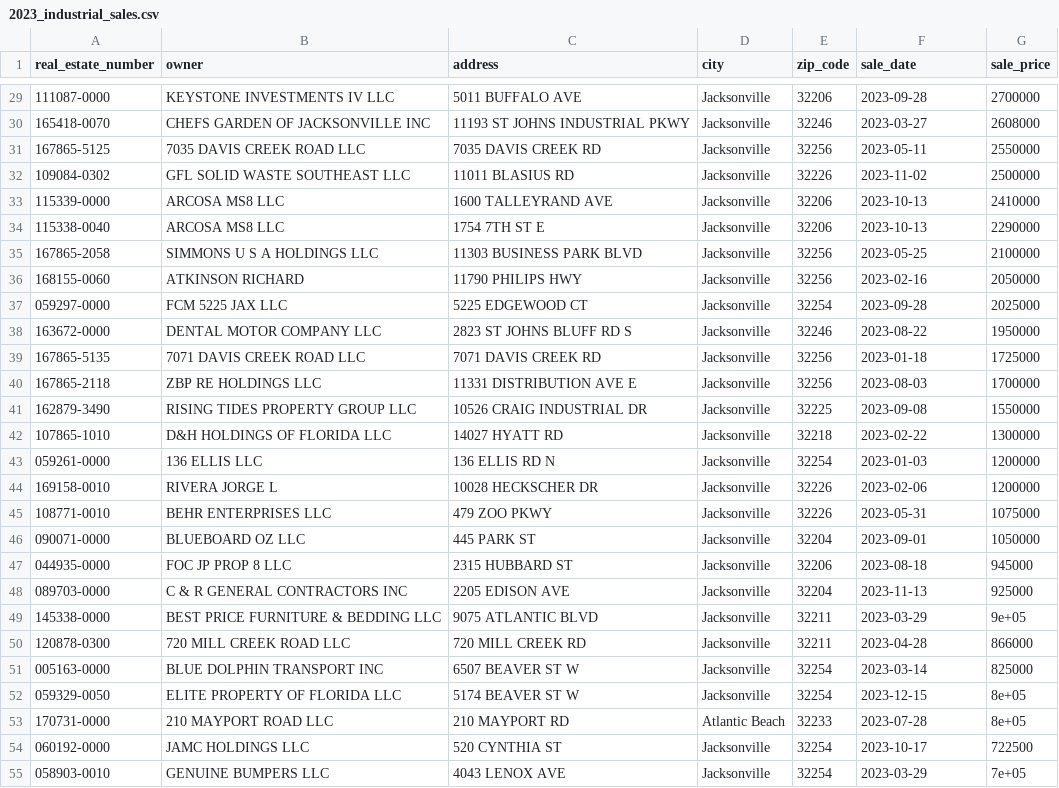
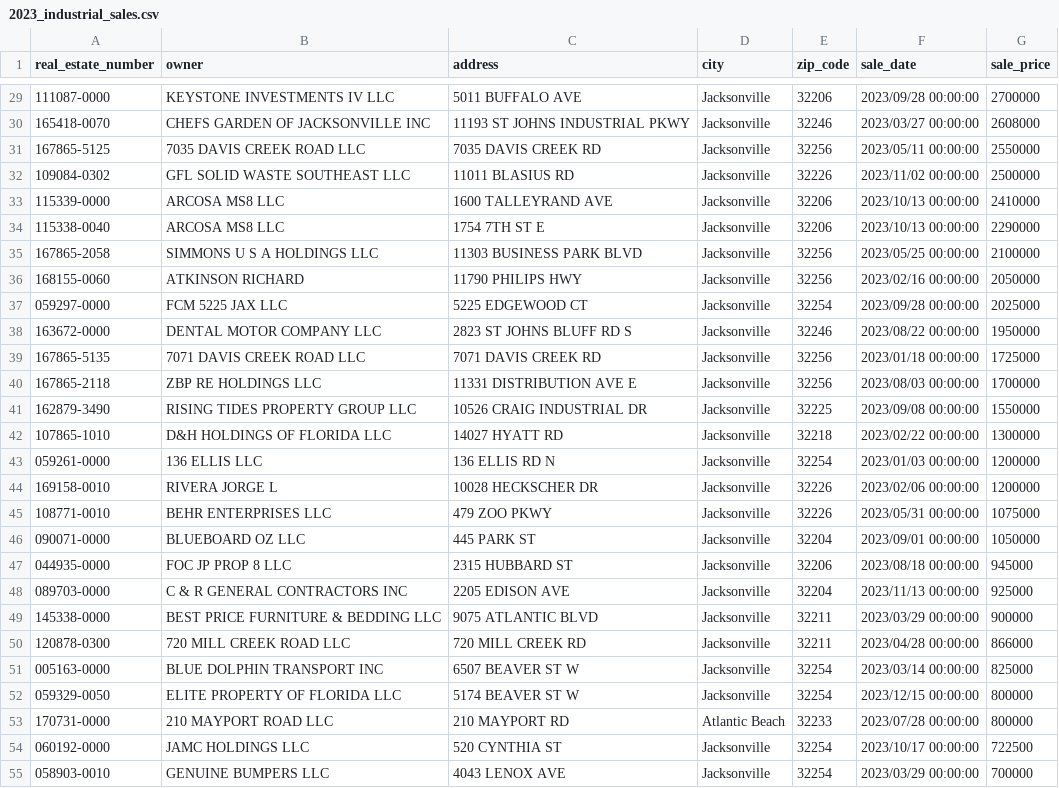
Before and after one commit to reportertim/duval-property, a CSV file: 2023_industrial_sales.csv, drawn as a sheet; only a part is shown, gaps mark what is left out; the diff covers the shown part only.

```diff
--- a/2023_industrial_sales.csv
+++ b/2023_industrial_sales.csv
@@ -29,27 +29,27 @@
-"111087-0000","KEYSTONE INVESTMENTS IV LLC","5011 BUFFALO AVE ","Jacksonville","32206",2023-09-28,2700000
-"165418-0070","CHEFS GARDEN OF JACKSONVILLE INC","11193 ST JOHNS INDUSTRIAL PKWY ","Jacksonville","32246",2023-03-27,2608000
-"167865-5125","7035 DAVIS CREEK ROAD LLC","7035 DAVIS CREEK RD ","Jacksonville","32256",2023-05-11,2550000
-"109084-0302","GFL SOLID WASTE SOUTHEAST LLC","11011 BLASIUS RD ","Jacksonville","32226",2023-11-02,2500000
-"115339-0000","ARCOSA MS8 LLC","1600 TALLEYRAND AVE ","Jacksonville","32206",2023-10-13,2410000
-"115338-0040","ARCOSA MS8 LLC","1754 7TH ST E","Jacksonville","32206",2023-10-13,2290000
-"167865-2058","SIMMONS U S A HOLDINGS LLC","11303 BUSINESS PARK BLVD ","Jacksonville","32256",2023-05-25,2100000
-"168155-0060","ATKINSON RICHARD","11790 PHILIPS HWY ","Jacksonville","32256",2023-02-16,2050000
-"059297-0000","FCM 5225 JAX LLC","5225 EDGEWOOD CT ","Jacksonville","32254",2023-09-28,2025000
-"163672-0000","DENTAL MOTOR COMPANY LLC","2823 ST JOHNS BLUFF RD S","Jacksonville","32246",2023-08-22,1950000
-"167865-5135","7071 DAVIS CREEK ROAD LLC","7071 DAVIS CREEK RD ","Jacksonville","32256",2023-01-18,1725000
-"167865-2118","ZBP RE HOLDINGS LLC","11331 DISTRIBUTION AVE E","Jacksonville","32256",2023-08-03,1700000
-"162879-3490","RISING TIDES PROPERTY GROUP LLC","10526 CRAIG INDUSTRIAL DR ","Jacksonville","32225",2023-09-08,1550000
-"107865-1010","D&H HOLDINGS OF FLORIDA LLC","14027 HYATT RD ","Jacksonville","32218",2023-02-22,1300000
-"059261-0000","136 ELLIS LLC","136 ELLIS RD N","Jacksonville","32254",2023-01-03,1200000
-"169158-0010","RIVERA JORGE L","10028 HECKSCHER DR ","Jacksonville","32226",2023-02-06,1200000
-"108771-0010","BEHR ENTERPRISES LLC","479 ZOO PKWY ","Jacksonville","32226",2023-05-31,1075000
-"090071-0000","BLUEBOARD OZ LLC","445 PARK ST ","Jacksonville","32204",2023-09-01,1050000
-"044935-0000","FOC JP PROP 8 LLC","2315 HUBBARD ST ","Jacksonville","32206",2023-08-18,945000
-"089703-0000","C & R GENERAL CONTRACTORS INC","2205 EDISON AVE ","Jacksonville","32204",2023-11-13,925000
-"145338-0000","BEST PRICE FURNITURE & BEDDING LLC","9075 ATLANTIC BLVD ","Jacksonville","32211",2023-03-29,9e+05
-"120878-0300","720 MILL CREEK ROAD LLC","720 MILL CREEK RD ","Jacksonville","32211",2023-04-28,866000
-"005163-0000","BLUE DOLPHIN TRANSPORT INC","6507 BEAVER ST W","Jacksonville","32254",2023-03-14,825000
-"059329-0050","ELITE PROPERTY OF FLORIDA LLC","5174 BEAVER ST W","Jacksonville","32254",2023-12-15,8e+05
-"170731-0000","210 MAYPORT ROAD LLC","210 MAYPORT RD ","Atlantic Beach","32233",2023-07-28,8e+05
-"060192-0000","JAMC HOLDINGS LLC","520 CYNTHIA ST ","Jacksonville","32254",2023-10-17,722500
-"058903-0010","GENUINE BUMPERS LLC","4043 LENOX AVE ","Jacksonville","32254",2023-03-29,7e+05
+"111087-0000","KEYSTONE INVESTMENTS IV LLC","5011 BUFFALO AVE ","Jacksonville","32206","2023/09/28 00:00:00",2700000
+"165418-0070","CHEFS GARDEN OF JACKSONVILLE INC","11193 ST JOHNS INDUSTRIAL PKWY ","Jacksonville","32246","2023/03/27 00:00:00",2608000
+"167865-5125","7035 DAVIS CREEK ROAD LLC","7035 DAVIS CREEK RD ","Jacksonville","32256","2023/05/11 00:00:00",2550000
+"109084-0302","GFL SOLID WASTE SOUTHEAST LLC","11011 BLASIUS RD ","Jacksonville","32226","2023/11/02 00:00:00",2500000
+"115339-0000","ARCOSA MS8 LLC","1600 TALLEYRAND AVE ","Jacksonville","32206","2023/10/13 00:00:00",2410000
+"115338-0040","ARCOSA MS8 LLC","1754 7TH ST E","Jacksonville","32206","2023/10/13 00:00:00",2290000
+"167865-2058","SIMMONS U S A HOLDINGS LLC","11303 BUSINESS PARK BLVD ","Jacksonville","32256","2023/05/25 00:00:00",2100000
+"168155-0060","ATKINSON RICHARD","11790 PHILIPS HWY ","Jacksonville","32256","2023/02/16 00:00:00",2050000
+"059297-0000","FCM 5225 JAX LLC","5225 EDGEWOOD CT ","Jacksonville","32254","2023/09/28 00:00:00",2025000
+"163672-0000","DENTAL MOTOR COMPANY LLC","2823 ST JOHNS BLUFF RD S","Jacksonville","32246","2023/08/22 00:00:00",1950000
+"167865-5135","7071 DAVIS CREEK ROAD LLC","7071 DAVIS CREEK RD ","Jacksonville","32256","2023/01/18 00:00:00",1725000
+"167865-2118","ZBP RE HOLDINGS LLC","11331 DISTRIBUTION AVE E","Jacksonville","32256","2023/08/03 00:00:00",1700000
+"162879-3490","RISING TIDES PROPERTY GROUP LLC","10526 CRAIG INDUSTRIAL DR ","Jacksonville","32225","2023/09/08 00:00:00",1550000
+"107865-1010","D&H HOLDINGS OF FLORIDA LLC","14027 HYATT RD ","Jacksonville","32218","2023/02/22 00:00:00",1300000
+"059261-0000","136 ELLIS LLC","136 ELLIS RD N","Jacksonville","32254","2023/01/03 00:00:00",1200000
+"169158-0010","RIVERA JORGE L","10028 HECKSCHER DR ","Jacksonville","32226","2023/02/06 00:00:00",1200000
+"108771-0010","BEHR ENTERPRISES LLC","479 ZOO PKWY ","Jacksonville","32226","2023/05/31 00:00:00",1075000
+"090071-0000","BLUEBOARD OZ LLC","445 PARK ST ","Jacksonville","32204","2023/09/01 00:00:00",1050000
+"044935-0000","FOC JP PROP 8 LLC","2315 HUBBARD ST ","Jacksonville","32206","2023/08/18 00:00:00",945000
+"089703-0000","C & R GENERAL CONTRACTORS INC","2205 EDISON AVE ","Jacksonville","32204","2023/11/13 00:00:00",925000
+"145338-0000","BEST PRICE FURNITURE & BEDDING LLC","9075 ATLANTIC BLVD ","Jacksonville","32211","2023/03/29 00:00:00",900000
+"120878-0300","720 MILL CREEK ROAD LLC","720 MILL CREEK RD ","Jacksonville","32211","2023/04/28 00:00:00",866000
+"005163-0000","BLUE DOLPHIN TRANSPORT INC","6507 BEAVER ST W","Jacksonville","32254","2023/03/14 00:00:00",825000
+"059329-0050","ELITE PROPERTY OF FLORIDA LLC","5174 BEAVER ST W","Jacksonville","32254","2023/12/15 00:00:00",800000
+"170731-0000","210 MAYPORT ROAD LLC","210 MAYPORT RD ","Atlantic Beach","32233","2023/07/28 00:00:00",800000
+"060192-0000","JAMC HOLDINGS LLC","520 CYNTHIA ST ","Jacksonville","32254","2023/10/17 00:00:00",722500
+"058903-0010","GENUINE BUMPERS LLC","4043 LENOX AVE ","Jacksonville","32254","2023/03/29 00:00:00",700000
```
Also changed, not shown: 80 edited cells elsewhere in this file, 2023_homes_zip.csv, 1 other file.
